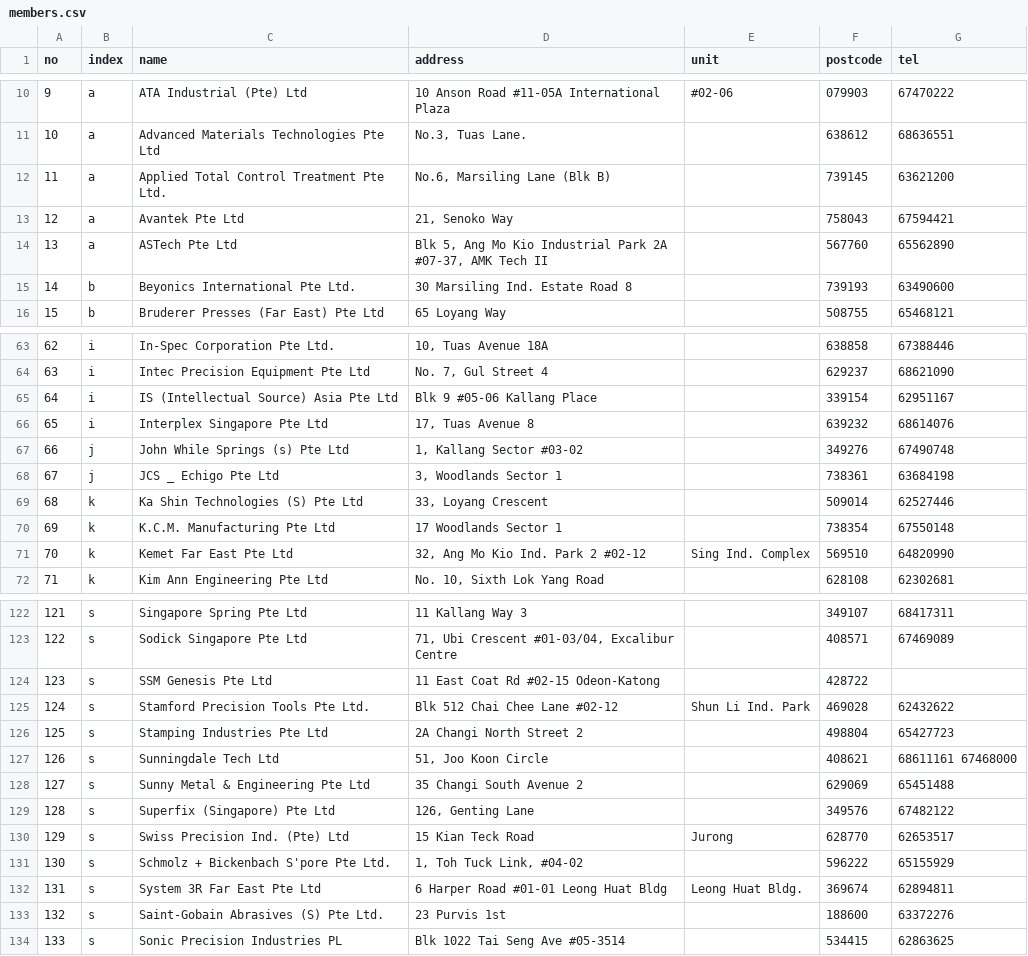
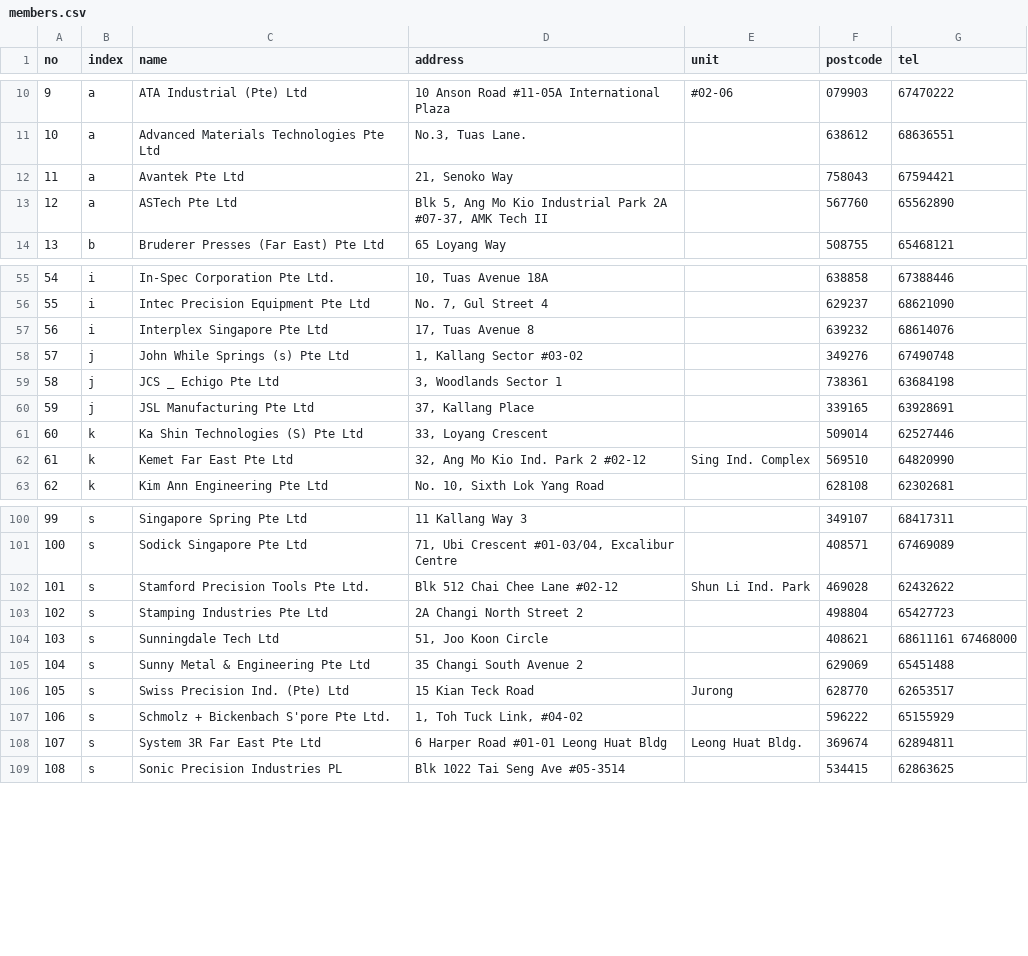
Before and after one commit to speta/speta.github.io, a CSV file: _data/members.csv, drawn as a sheet; only a part is shown, gaps mark what is left out; removed rows and columns are numbered as before the commit, all else as after; the diff covers the shown part only; the diff names each change by its address in the sheet, - before the commit and + after, or states it on an @@ line.

```diff
--- a/_data/members.csv
+++ b/_data/members.csv
-row 12: 11 | a | Applied Total Control Treatment Pte Ltd. | No.6, Marsiling Lane (Blk B) |  | 739145 | 63621200
@@ column A (no) renumbered from row 12 down @@
-row 15: 14 | b | Beyonics International Pte Ltd. | 30 Marsiling Ind. Estate Road 8 |  | 739193 | 63490600
-row 65: 64 | i | IS (Intellectual Source) Asia Pte Ltd | Blk 9 #05-06 Kallang Place |  | 339154 | 62951167
+row 60: 59 | j | JSL Manufacturing Pte Ltd | 37, Kallang Place |  | 339165 | 63928691
-row 70: 69 | k | K.C.M. Manufacturing Pte Ltd | 17 Woodlands Sector 1 |  | 738354 | 67550148
-row 124: 123 | s | SSM Genesis Pte Ltd | 11 East Coat Rd #02-15 Odeon-Katong |  | 428722
-row 129: 128 | s | Superfix (Singapore) Pte Ltd | 126, Genting Lane |  | 349576 | 67482122
-row 133: 132 | s | Saint-Gobain Abrasives (S) Pte Ltd. | 23 Purvis 1st |  | 188600 | 63372276
```
Also changed, not shown: 2 added rows and 22 removed rows elsewhere in this file, 1 other file.
